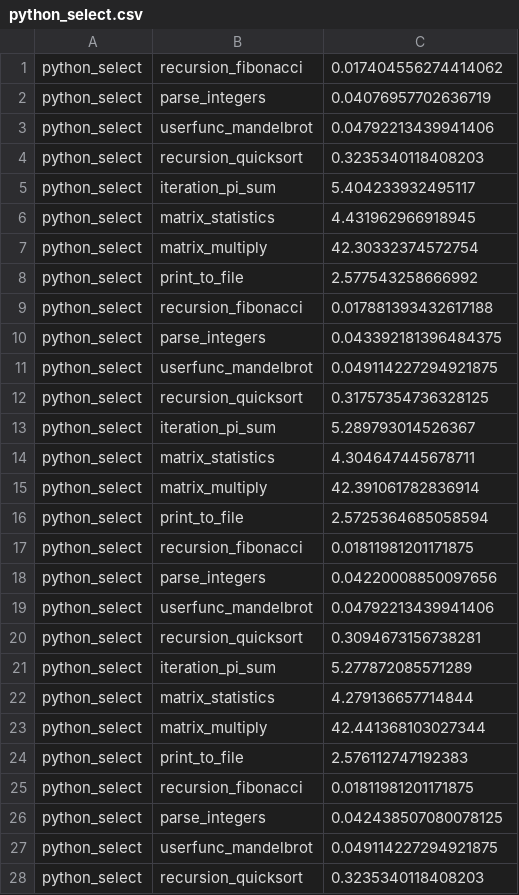
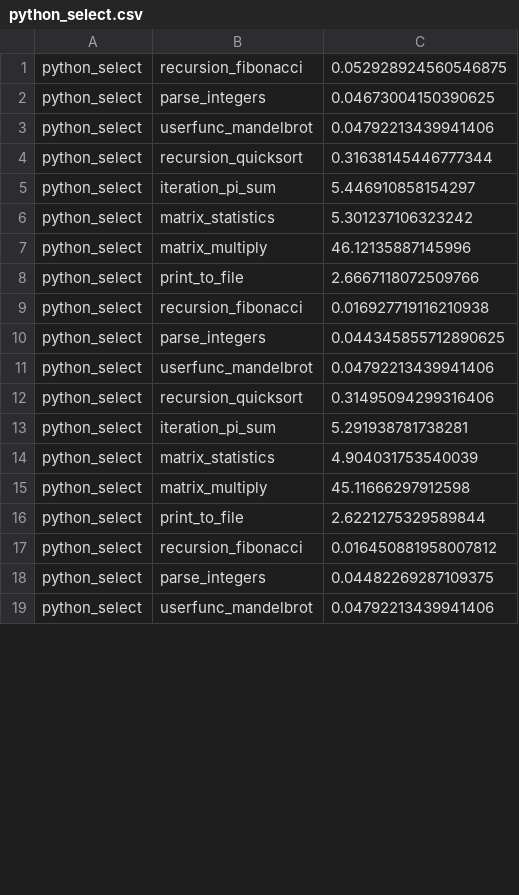
Before and after one commit to pyatcoder/Microbenchmarks, a CSV file: benchmarks/python_select.csv, drawn as a sheet; only a part is shown; the shorter side is filled out with more unchanged rows; the diff covers the shown part only.

```diff
--- a/benchmarks/python_select.csv
+++ b/benchmarks/python_select.csv
@@ -1,28 +1,18 @@
-python_select,recursion_fibonacci,0.017404556274414062
-python_select,parse_integers,0.04076957702636719
+python_select,recursion_fibonacci,0.052928924560546875
+python_select,parse_integers,0.04673004150390625
 python_select,userfunc_mandelbrot,0.04792213439941406
-python_select,recursion_quicksort,0.3235340118408203
-python_select,iteration_pi_sum,5.404233932495117
-python_select,matrix_statistics,4.431962966918945
-python_select,matrix_multiply,42.30332374572754
-python_select,print_to_file,2.577543258666992
-python_select,recursion_fibonacci,0.017881393432617188
-python_select,parse_integers,0.043392181396484375
-python_select,userfunc_mandelbrot,0.049114227294921875
-python_select,recursion_quicksort,0.31757354736328125
-python_select,iteration_pi_sum,5.289793014526367
-python_select,matrix_statistics,4.304647445678711
-python_select,matrix_multiply,42.391061782836914
-python_select,print_to_file,2.5725364685058594
-python_select,recursion_fibonacci,0.01811981201171875
-python_select,parse_integers,0.04220008850097656
+python_select,recursion_quicksort,0.31638145446777344
+python_select,iteration_pi_sum,5.446910858154297
+python_select,matrix_statistics,5.301237106323242
+python_select,matrix_multiply,46.12135887145996
+python_select,print_to_file,2.6667118072509766
+python_select,recursion_fibonacci,0.016927719116210938
+python_select,parse_integers,0.044345855712890625
 python_select,userfunc_mandelbrot,0.04792213439941406
-python_select,recursion_quicksort,0.3094673156738281
-python_select,iteration_pi_sum,5.277872085571289
-python_select,matrix_statistics,4.279136657714844
-python_select,matrix_multiply,42.441368103027344
-python_select,print_to_file,2.576112747192383
-python_select,recursion_fibonacci,0.01811981201171875
-python_select,parse_integers,0.042438507080078125
-python_select,userfunc_mandelbrot,0.049114227294921875
-python_select,recursion_quicksort,0.3235340118408203
+python_select,recursion_quicksort,0.31495094299316406
+python_select,iteration_pi_sum,5.291938781738281
+python_select,matrix_statistics,4.904031753540039
+python_select,matrix_multiply,45.11666297912598
+python_select,print_to_file,2.6221275329589844
+python_select,recursion_fibonacci,0.016450881958007812
+python_select,parse_integers,0.04482269287109375
```
Also changed, not shown: 16 added rows, 6 removed rows and 5 edited cells elsewhere in this file, benchmarks.csv, benchmarks/cython.csv, 23 other files.
